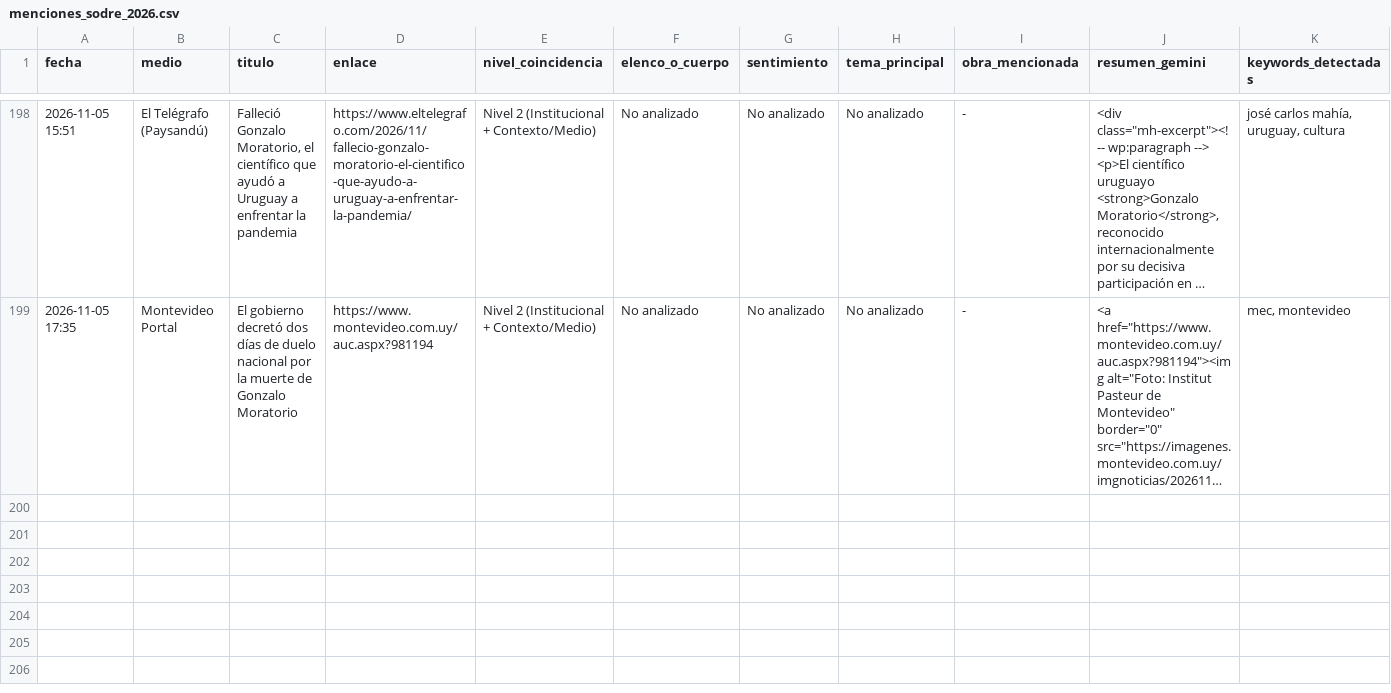
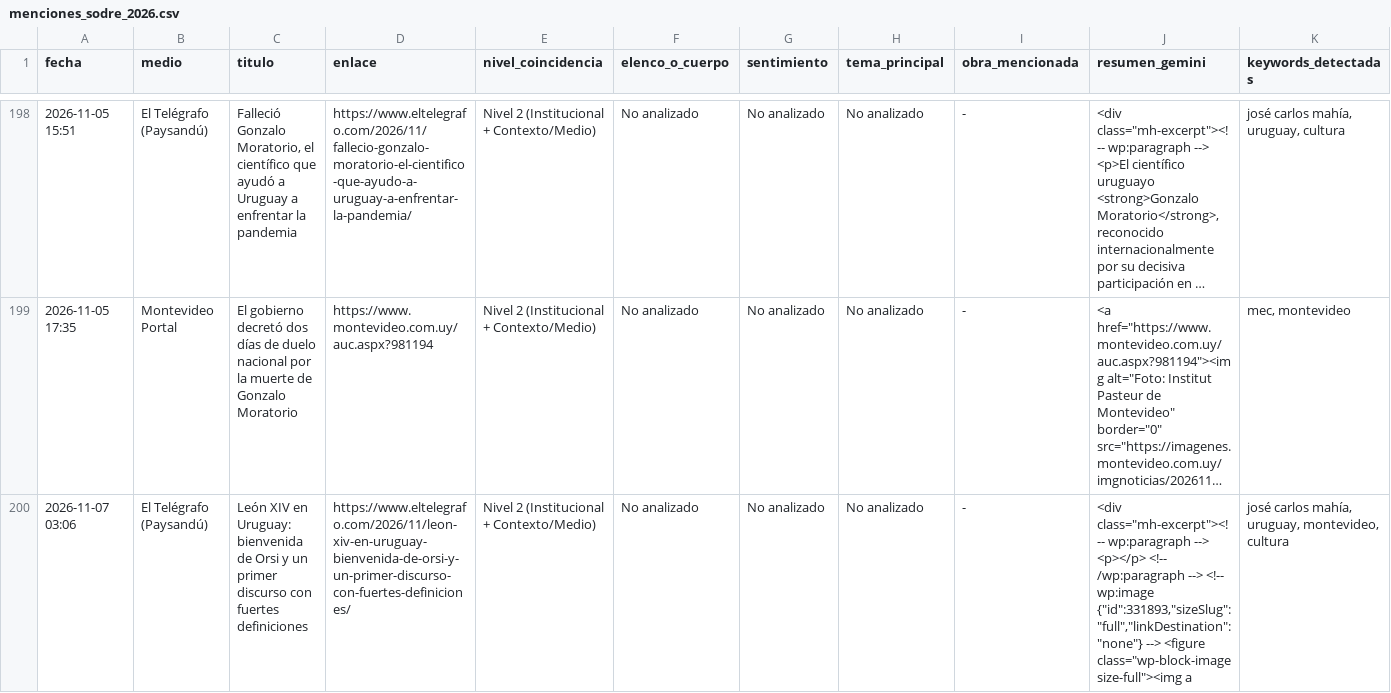
Before and after one commit to milimis/Sodre-monitor, a CSV file: data/menciones_sodre_2026.csv, drawn as a sheet; only a part is shown, gaps mark what is left out; long unchanged cells end in …; the diff names each change by its address in the sheet, - before the commit and + after, or states it on an @@ line.

```diff
--- a/data/menciones_sodre_2026.csv
+++ b/data/menciones_sodre_2026.csv
+row 200: 2026-11-07 03:06 | El Telégrafo (Paysandú) | León XIV en Uruguay: bienvenida de Orsi y un primer discurso con fuertes definiciones | https://www.eltelegrafo.com/2026/11/leon-xiv-en-uruguay-bienvenida-de-orsi-y-un-primer-discurso-con-fuertes-definiciones/ | Nivel 2 (Institucional + Contexto/Medio) | No analizado | No analizado | No analizado | - | <div class="mh-excerpt"><!-- wp:paragraph --> <p></p> <!-- /wp:paragraph --> <!-- wp:image {"id":331893,"sizeSlug":"full","linkDestination":"none"} --> <figure class="wp-block-image size-full"><img a | josé carlos mahía, uruguay, montevideo, cultura
```
